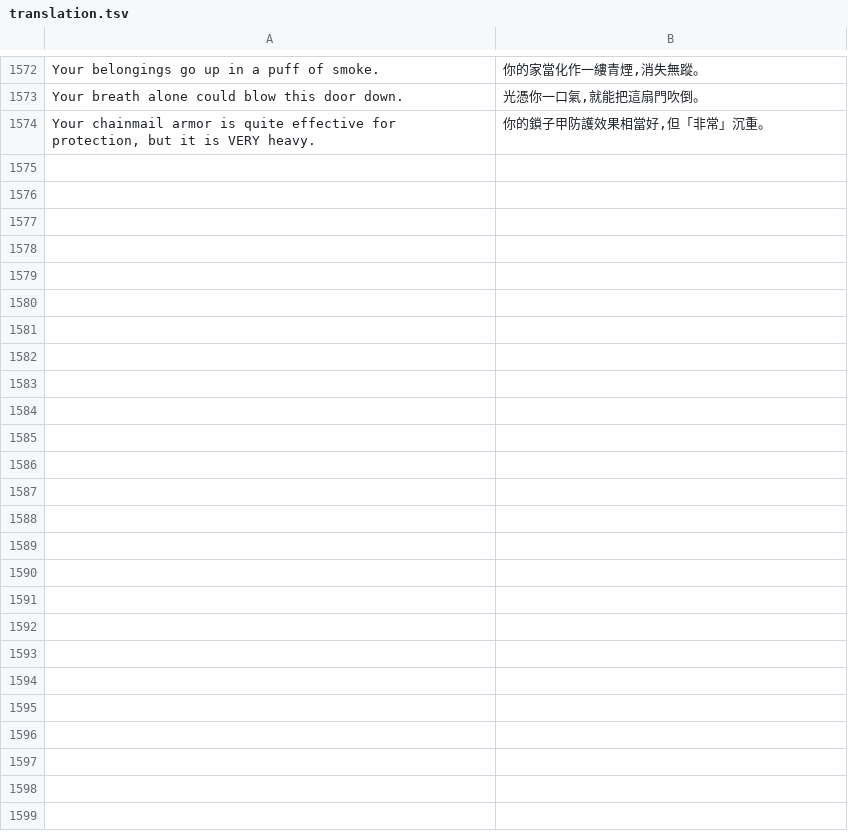
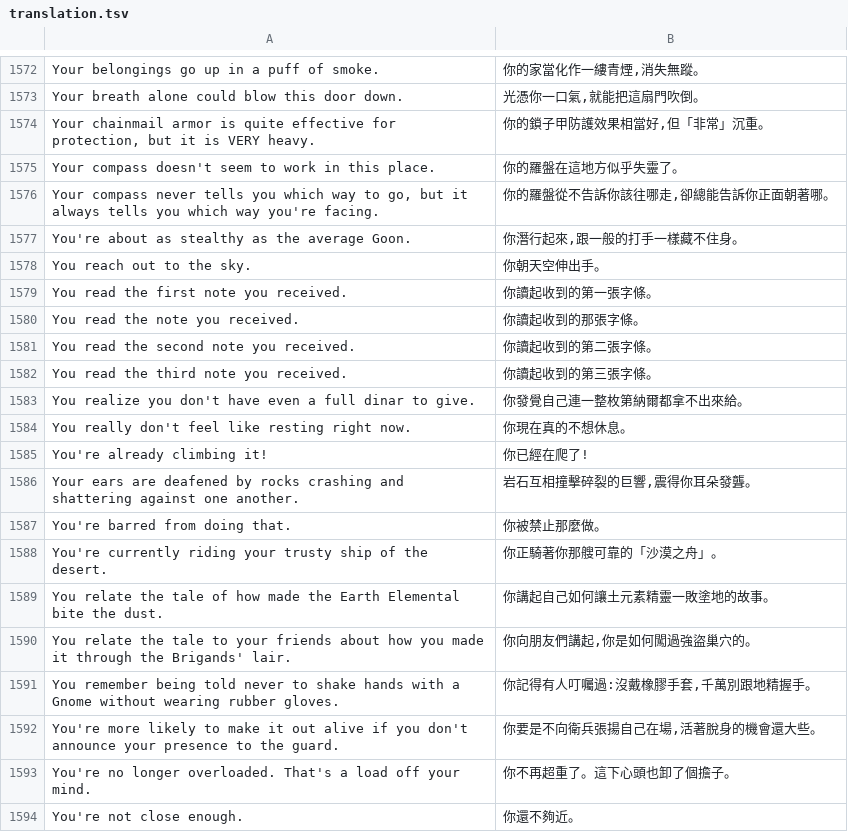
Before and after one commit to wicanr2/quest-of-glory-ii-cht, a TSV file: tools/translation.tsv, drawn as a sheet; only a part is shown, gaps mark what is left out; the diff covers the shown part only.

```diff
--- a/tools/translation.tsv
+++ b/tools/translation.tsv
@@ -1574 +1574,21 @@ Your breath alone could blow this door down.	光憑你一口氣,就能把這扇
 Your chainmail armor is quite effective for protection, but it is VERY heavy.	你的鎖子甲防護效果相當好,但「非常」沉重。
+Your compass doesn't seem to work in this place.	你的羅盤在這地方似乎失靈了。
+Your compass never tells you which way to go, but it always tells you which way you're facing.	你的羅盤從不告訴你該往哪走,卻總能告訴你正面朝著哪。
+You're about as stealthy as the average Goon.	你潛行起來,跟一般的打手一樣藏不住身。
+You reach out to the sky.	你朝天空伸出手。
+You read the first note you received.	你讀起收到的第一張字條。
+You read the note you received.	你讀起收到的那張字條。
+You read the second note you received.	你讀起收到的第二張字條。
+You read the third note you received.	你讀起收到的第三張字條。
+You realize you don't have even a full dinar to give.	你發覺自己連一整枚第納爾都拿不出來給。
+You really don't feel like resting right now.	你現在真的不想休息。
+You're already climbing it!	你已經在爬了!
+Your ears are deafened by rocks crashing and shattering against one another.	岩石互相撞擊碎裂的巨響,震得你耳朵發聾。
+You're barred from doing that.	你被禁止那麼做。
+You're currently riding your trusty ship of the desert.	你正騎著你那艘可靠的「沙漠之舟」。
+You relate the tale of how made the Earth Elemental bite the dust.	你講起自己如何讓土元素精靈一敗塗地的故事。
+You relate the tale to your friends about how you made it through the Brigands' lair.	你向朋友們講起,你是如何闖過強盜巢穴的。
+You remember being told never to shake hands with a Gnome without wearing rubber gloves.	你記得有人叮囑過:沒戴橡膠手套,千萬別跟地精握手。
+You're more likely to make it out alive if you don't announce your presence to the guard.	你要是不向衛兵張揚自己在場,活著脫身的機會還大些。
+You're no longer overloaded. That's a load off your mind.	你不再超重了。這下心頭也卸了個擔子。
+You're not close enough.	你還不夠近。
```
Also changed, not shown: 32 added rows elsewhere in this file, 1 other file.
